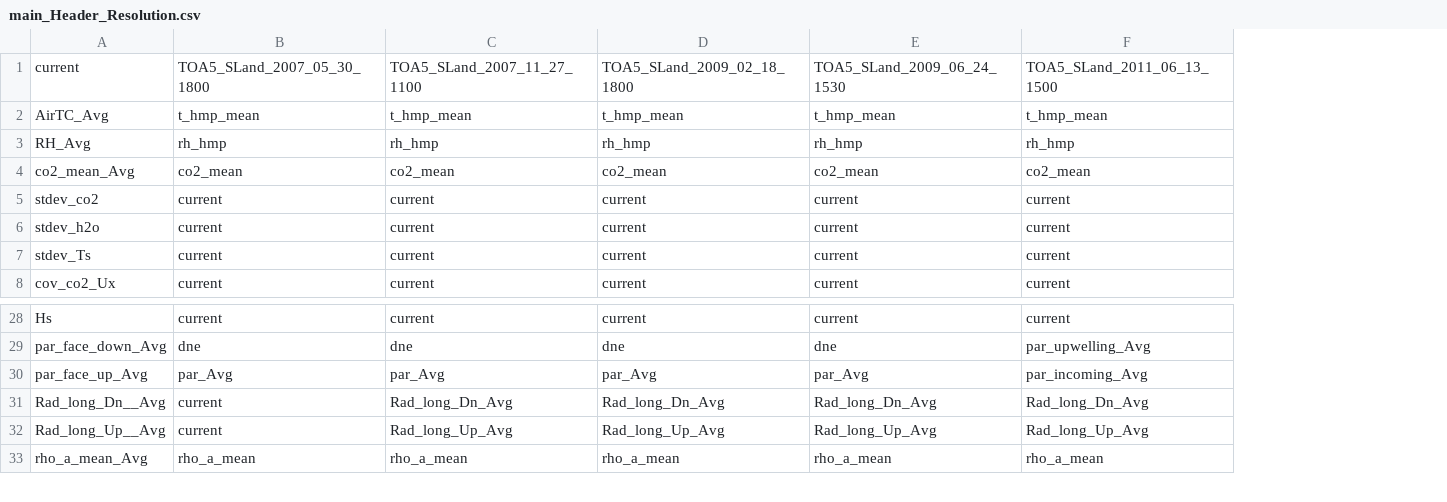
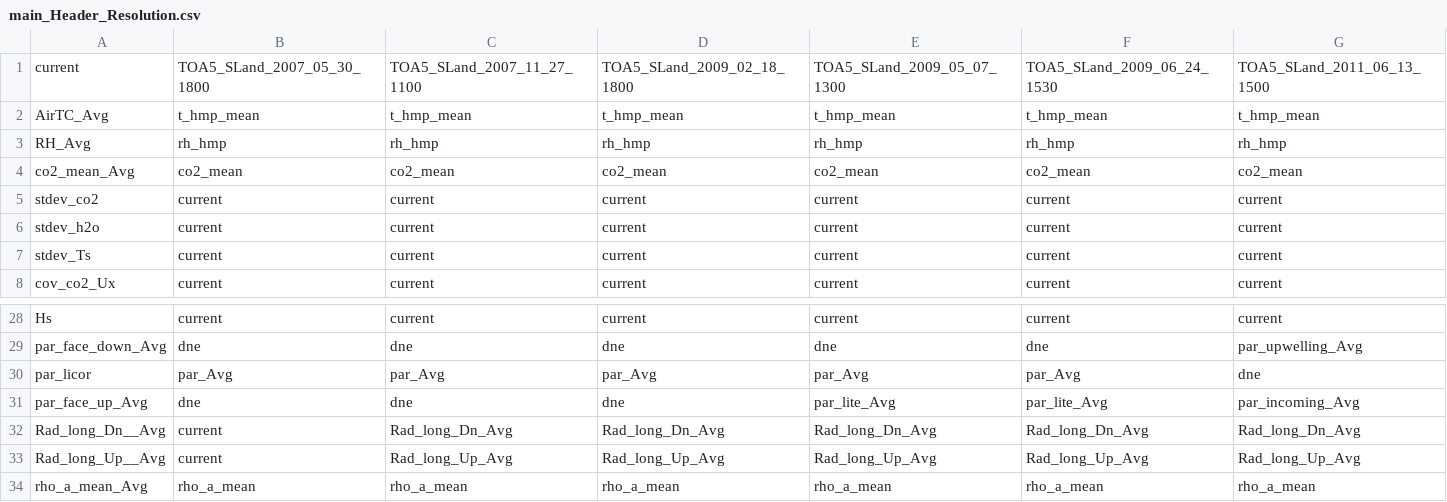
Before and after one commit to gremau/NMEG_FluxProc, a CSV file: HeaderResolutions/SLand/main_Header_Resolution.csv, drawn as a sheet; only a part is shown, gaps mark what is left out; addresses are those after the commit; rows hold the shown columns only; the diff names each change by its address in the sheet, - before the commit and + after, or states it on an @@ line.

Commit message:
PAR and SWin issues at SLand fixed

```diff
--- a/HeaderResolutions/SLand/main_Header_Resolution.csv
+++ b/HeaderResolutions/SLand/main_Header_Resolution.csv
+column E, rows 1-8: TOA5_SLand_2009_05_07_1300 | t_hmp_mean | rh_hmp | co2_mean | current | current | current | current; rows 28-29: current | dne; rows 31-34: par_lite_Avg | Rad_long_Dn_Avg | Rad_long_Up_Avg | rho_a_mean
+row 30: par_licor | par_Avg | par_Avg | par_Avg | par_Avg | par_Avg | dne
-B31: par_Avg
+B31: dne
-C31: par_Avg
+C31: dne
-D31: par_Avg
+D31: dne
-F31: par_Avg
+F31: par_lite_Avg
```
Also changed, not shown: HeaderResolutions/SLand/Header_Changes.csv, 3 other files.
